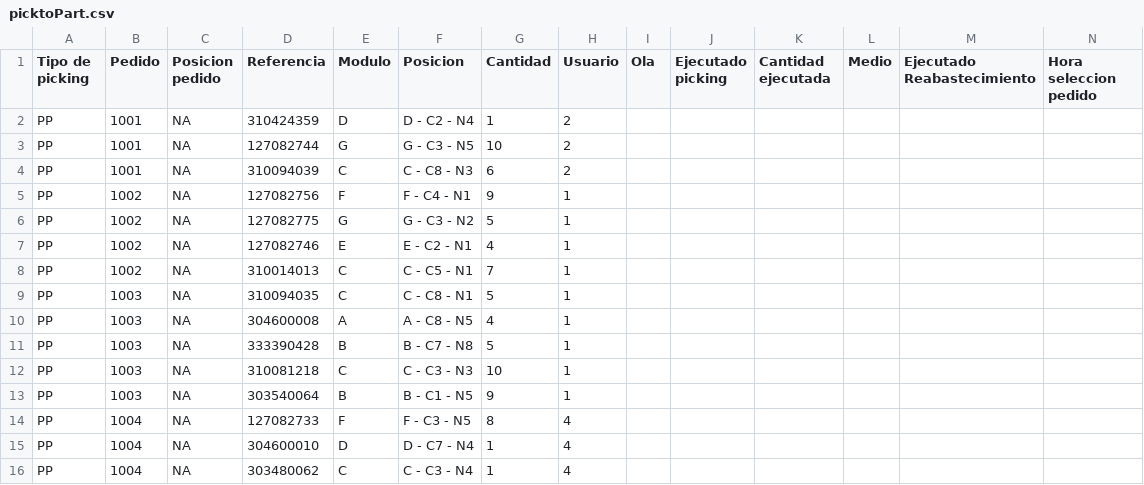
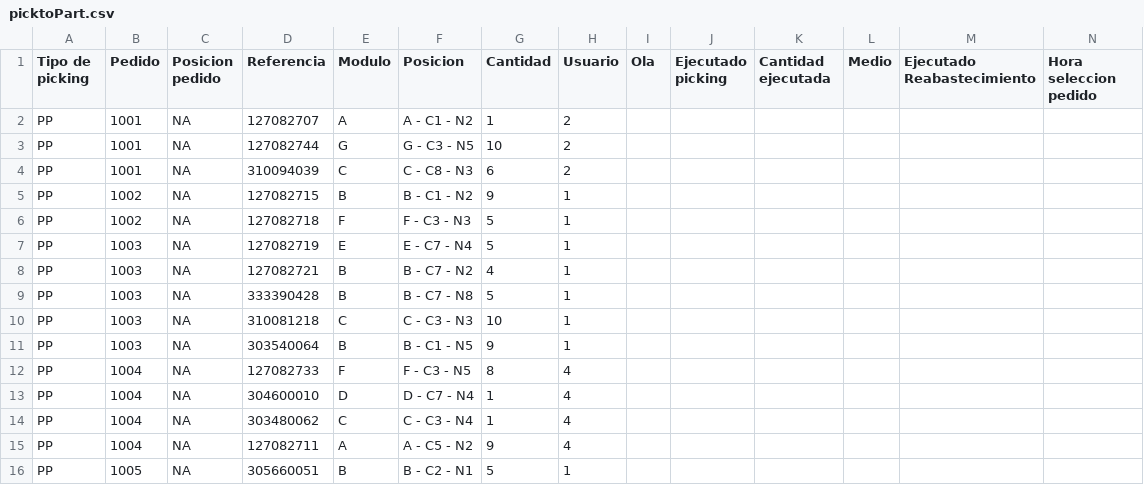
Before and after one commit to JCiroR/Product-Recognition, a CSV file: src/express/data/csv/picktoPart.csv, drawn as a sheet; only a part is shown; the shorter side is filled out with more unchanged rows; removed rows and columns are numbered as before the commit, all else as after; rows hold the shown columns only; the diff names each change by its address in the sheet, - before the commit and + after, or states it on an @@ line.

```diff
--- a/src/express/data/csv/picktoPart.csv
+++ b/src/express/data/csv/picktoPart.csv
-D2 (Referencia): 310424359
+D2 (Referencia): 127082707
-E2 (Modulo): D
+E2 (Modulo): A
-F2 (Posicion): D - C2 - N4
+F2 (Posicion): A - C1 - N2
-D5 (Referencia): 127082756
+D5 (Referencia): 127082715
-E5 (Modulo): F
+E5 (Modulo): B
-F5 (Posicion): F - C4 - N1
+F5 (Posicion): B - C1 - N2
-D6 (Referencia): 127082775
+D6 (Referencia): 127082718
-E6 (Modulo): G
+E6 (Modulo): F
-F6 (Posicion): G - C3 - N2
+F6 (Posicion): F - C3 - N3
-row 7: PP | 1002 | NA | 127082746 | E | E - C2 - N1 | 4 | 1
-row 8: PP | 1002 | NA | 310014013 | C | C - C5 - N1 | 7 | 1
-D7 (Referencia): 310094035
+D7 (Referencia): 127082719
-E7 (Modulo): C
+E7 (Modulo): E
-F7 (Posicion): C - C8 - N1
+F7 (Posicion): E - C7 - N4
-D8 (Referencia): 304600008
+D8 (Referencia): 127082721
-E8 (Modulo): A
+E8 (Modulo): B
-F8 (Posicion): A - C8 - N5
+F8 (Posicion): B - C7 - N2
```
Also changed, not shown: 7 other files.
